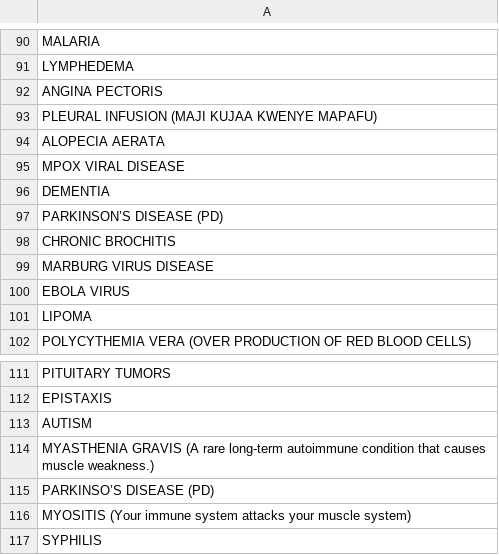
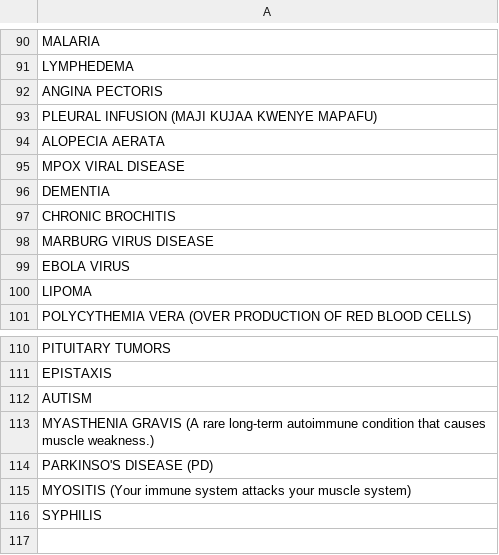
Before and after one commit to kevokagwima/Terra-Natural-Hub, a CSV file: Disease2.csv, drawn as a sheet; only a part is shown, gaps mark what is left out.

Commit message:
Updated files

```diff
--- a/Disease2.csv
+++ b/Disease2.csv
@@ -96,3 +96,2 @@ MPOX VIRAL DISEASE
 DEMENTIA
-PARKINSON’S DISEASE (PD)
 CHRONIC BROCHITIS
@@ -114,3 +113,3 @@ AUTISM
 MYASTHENIA GRAVIS (A rare long-term autoimmune condition that causes muscle weakness.)
-PARKINSO’S DISEASE (PD)
+PARKINSO'S DISEASE (PD)
 MYOSITIS (Your immune system attacks your muscle system)
```
